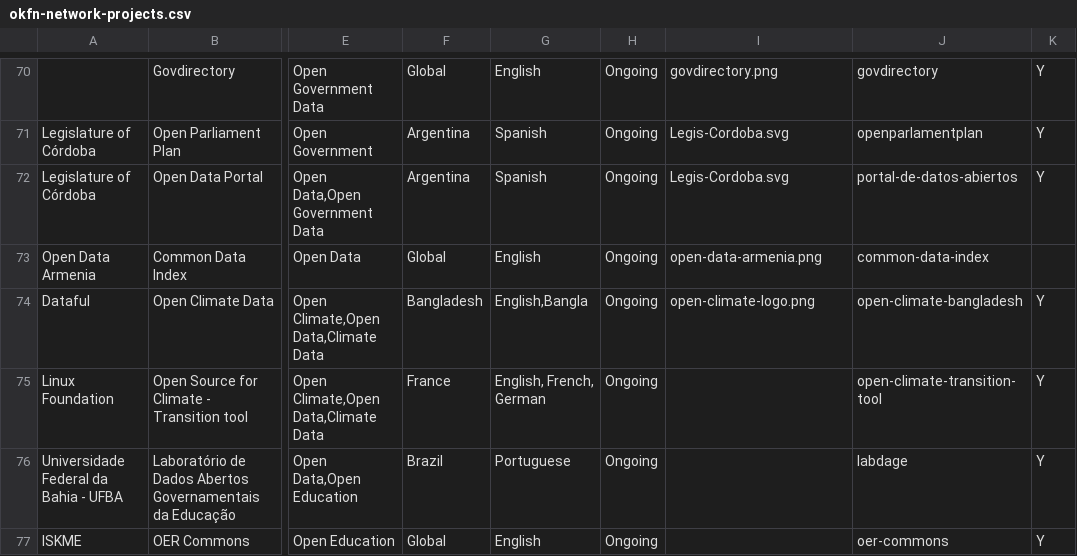
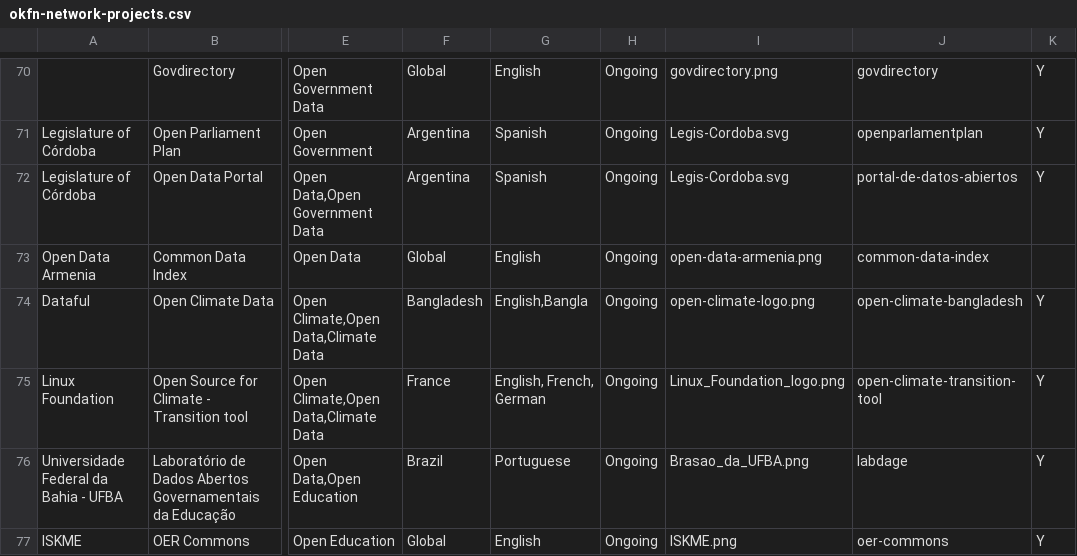
Before and after one commit to okfn/network, a CSV file: okfn-network-projects.csv, drawn as a sheet; only a part is shown, gaps mark what is left out; the diff names each change by its address in the sheet, - before the commit and + after, or states it on an @@ line.

Commit message:
Update okfn-network-projects.csv
Adding logos

```diff
--- a/okfn-network-projects.csv
+++ b/okfn-network-projects.csv
-I75: (empty)
+I75: Linux_Foundation_logo.png
-I76: (empty)
+I76: Brasao_da_UFBA.png
-I77: (empty)
+I77: ISKME.png
```
